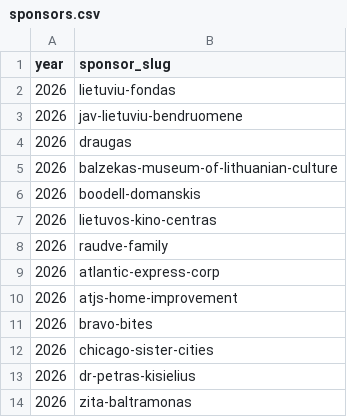
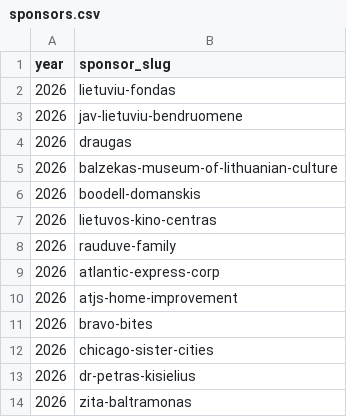
Before and after one commit to kjanuska/LDFFWebsite, a CSV file: data/csv/sponsors.csv, drawn as a sheet.

```diff
--- a/data/csv/sponsors.csv
+++ b/data/csv/sponsors.csv
@@ -7,3 +7,3 @@ year,sponsor_slug
 2026,lietuvos-kino-centras
-2026,raudve-family
+2026,rauduve-family
 2026,atlantic-express-corp
```
Also changed, not shown: data/csv/sponsors-master.csv, 3 other files.
